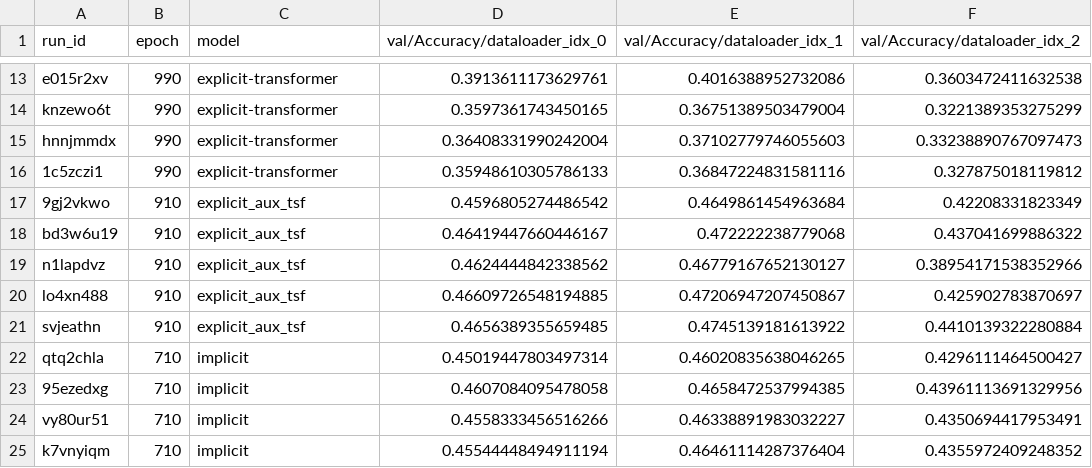
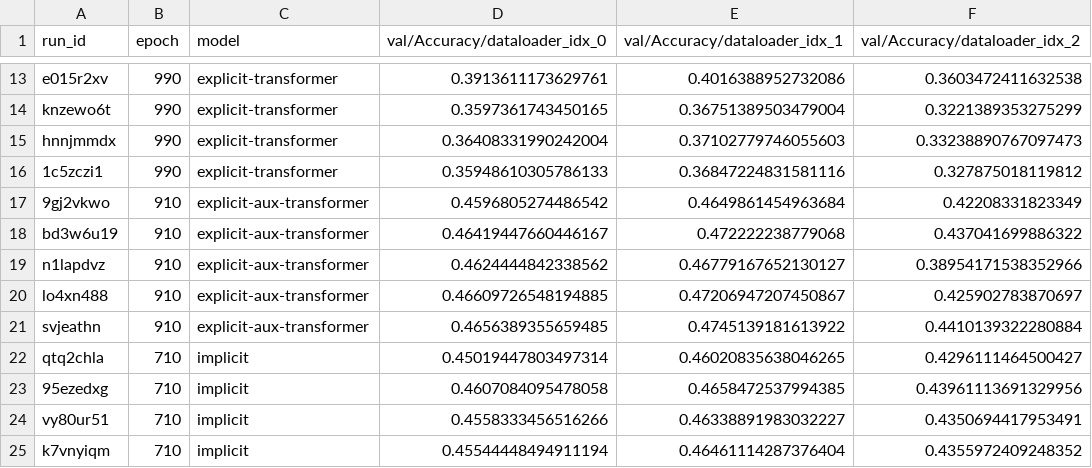
Before and after one commit to EricElmoznino/explicit_implicit_icl, a CSV file: notebooks/neurips/data/linear_classification_25_10_near.csv, drawn as a sheet; only a part is shown, gaps mark what is left out.

```diff
--- a/notebooks/neurips/data/linear_classification_25_10_near.csv
+++ b/notebooks/neurips/data/linear_classification_25_10_near.csv
@@ -16,7 +16,7 @@ hnnjmmdx,990,explicit-transformer,0.36408331990242004,0.37102779746055603,0.3323
 1c5zczi1,990,explicit-transformer,0.35948610305786133,0.36847224831581116,0.327875018119812
-9gj2vkwo,910,explicit_aux_tsf,0.4596805274486542,0.4649861454963684,0.42208331823349
-bd3w6u19,910,explicit_aux_tsf,0.46419447660446167,0.472222238779068,0.437041699886322
-n1lapdvz,910,explicit_aux_tsf,0.4624444842338562,0.46779167652130127,0.38954171538352966
-lo4xn488,910,explicit_aux_tsf,0.46609726548194885,0.47206947207450867,0.425902783870697
-svjeathn,910,explicit_aux_tsf,0.4656389355659485,0.4745139181613922,0.4410139322280884
+9gj2vkwo,910,explicit-aux-transformer,0.4596805274486542,0.4649861454963684,0.42208331823349
+bd3w6u19,910,explicit-aux-transformer,0.46419447660446167,0.472222238779068,0.437041699886322
+n1lapdvz,910,explicit-aux-transformer,0.4624444842338562,0.46779167652130127,0.38954171538352966
+lo4xn488,910,explicit-aux-transformer,0.46609726548194885,0.47206947207450867,0.425902783870697
+svjeathn,910,explicit-aux-transformer,0.4656389355659485,0.4745139181613922,0.4410139322280884
 qtq2chla,710,implicit,0.45019447803497314,0.46020835638046265,0.4296111464500427
```
Also changed, not shown: notebooks/neurips/data/linear_classification_100_10_near.csv, notebooks/neurips/data/linear_classification_100_10_same.csv, 20 other files.
